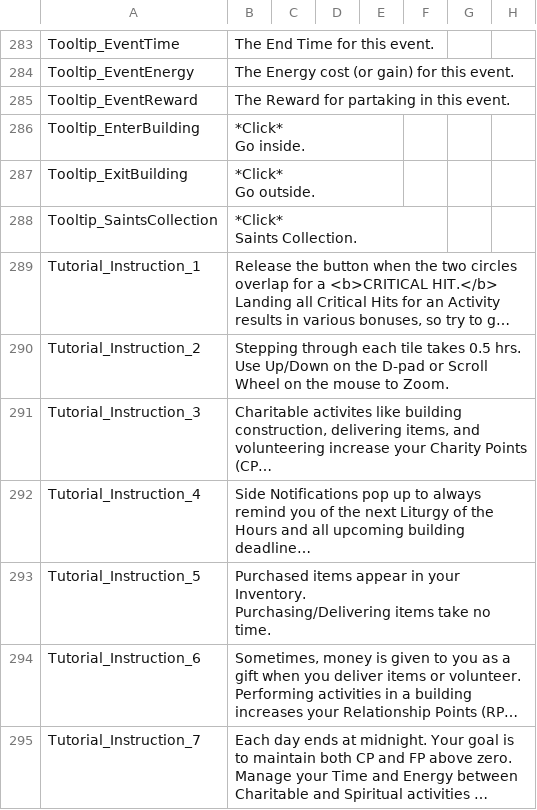
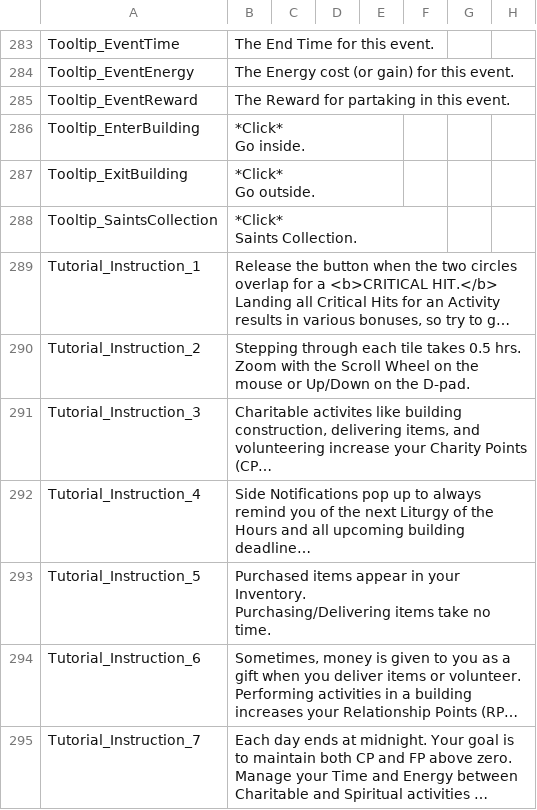
Before and after one commit to baddestguy/SainthoodStories, a CSV file: Assets/Resources/GameData/Localization.csv, drawn as a sheet; only a part is shown, gaps mark what is left out; long unchanged cells end in …; ↵ is a line break in a cell; the diff names each change by its address in the sheet, - before the commit and + after, or states it on an @@ line.

Commit message:
Tutorial clear data

```diff
--- a/Assets/Resources/GameData/Localization.csv
+++ b/Assets/Resources/GameData/Localization.csv
-B290: …0.5 hrs. ↵ Use Up/Down on the D-pad or Scroll Wheel on the mouse to Zoom.
+B290: …0.5 hrs. ↵ Zoom with the Scroll Wheel on the mouse or Up/Down on the D-pad.
```
Also changed, not shown: 7 other files.
